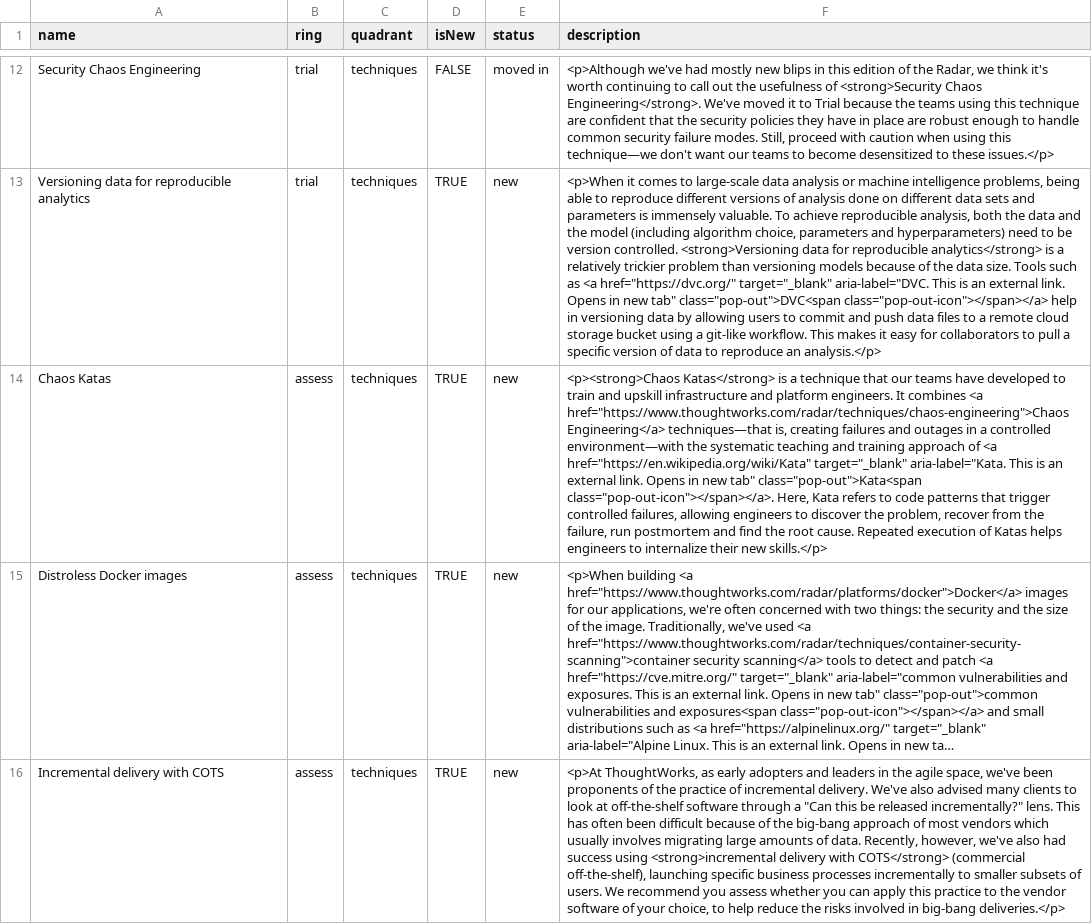
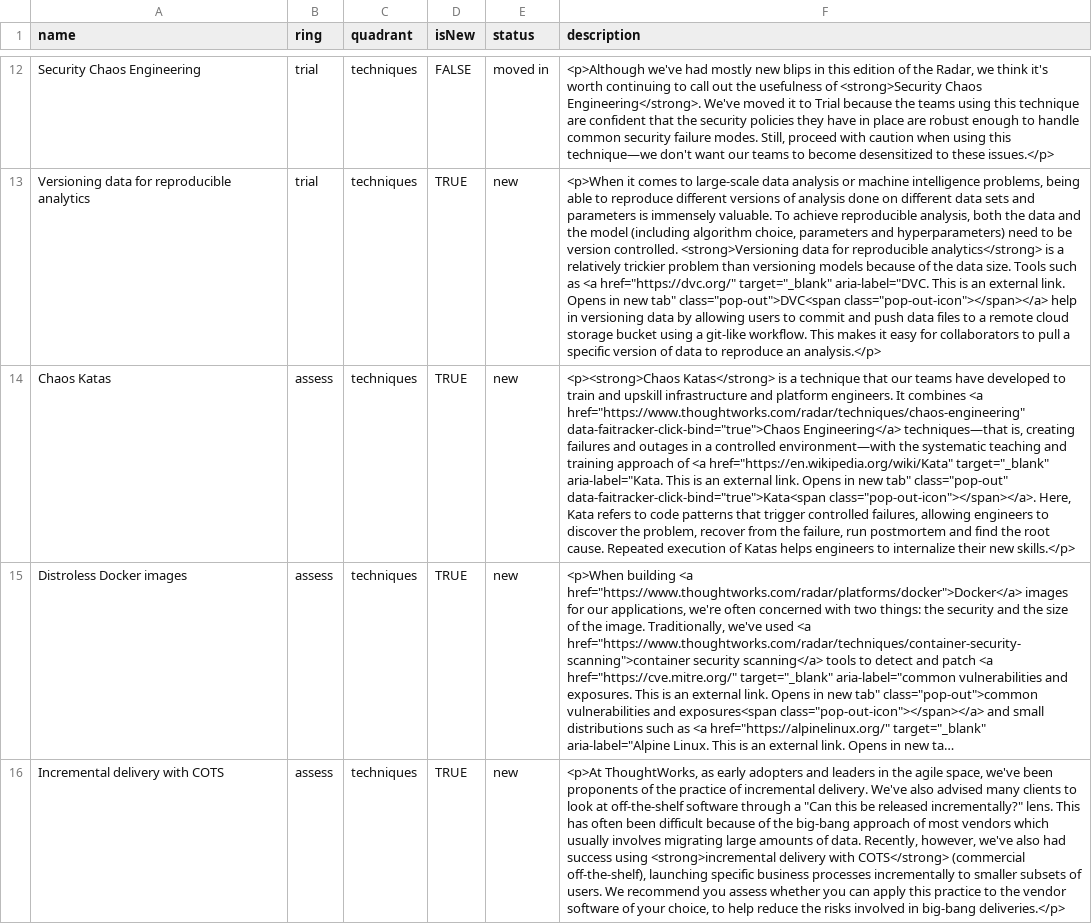
Before and after one commit to setchy/thoughtworks-tech-radar-volumes, a CSV file: volumes/csv/Thoughtworks Technology Radar Volume 19 (Nov 2018).csv, drawn as a sheet; only a part is shown, gaps mark what is left out; long unchanged cells end in …; the diff names each change by its address in the sheet, - before the commit and + after, or states it on an @@ line.

```diff
--- a/volumes/csv/Thoughtworks Technology Radar Volume 19 (Nov 2018).csv
+++ b/volumes/csv/Thoughtworks Technology Radar Volume 19 (Nov 2018).csv
-F14 (description): …combines <a href="https://www.thoughtworks.com/radar/techniques/chaos-engineering">Chaos Engineering</a> techniques—that is, creating failures and outages in a controlled environment—with the systematic teaching and training approach of <a href="https://en.wikipedia.org/wiki/Kata" target="_blank" aria-label="Kata. This is an external link. Opens in new tab" class="pop-out">Kata<span class="pop-out-icon"></span></a>. Here,…
+F14 (description): …combines <a href="https://www.thoughtworks.com/radar/techniques/chaos-engineering" data-faitracker-click-bind="true">Chaos Engineering</a> techniques—that is, creating failures and outages in a controlled environment—with the systematic teaching and training approach of <a href="https://en.wikipedia.org/wiki/Kata" target="_blank" aria-label="Kata. This is an external link. Opens in new tab" class="pop-out" data-faitracker-click-bind="true">Kata<span class="pop-out-icon"></span></a>. Here,…
```
Also changed, not shown: volumes/csv/Thoughtworks Technology Radar Volume 22 (May 2020).csv, volumes/csv/Thoughtworks Technology Radar Volume 26 (Mar 2022).csv, 16 other files.
